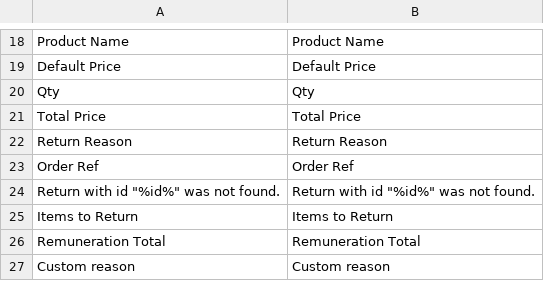
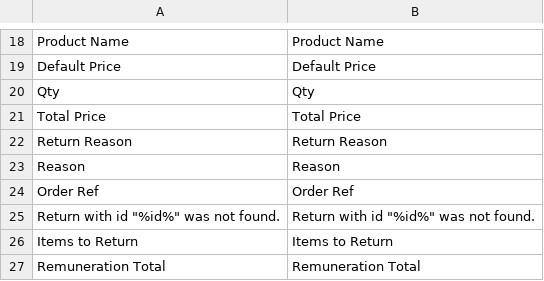
Before and after one commit to spryker/sales-return-gui, a CSV file: data/translation/Zed/de_DE.csv, drawn as a sheet; only a part is shown, gaps mark what is left out; the shorter side is filled out with more unchanged rows; the diff names each change by its address in the sheet, - before the commit and + after, or states it on an @@ line.

```diff
--- a/data/translation/Zed/de_DE.csv
+++ b/data/translation/Zed/de_DE.csv
+row 23: Reason | Reason
```
Also changed, not shown: data/translation/Zed/en_US.csv, 4 other files.
